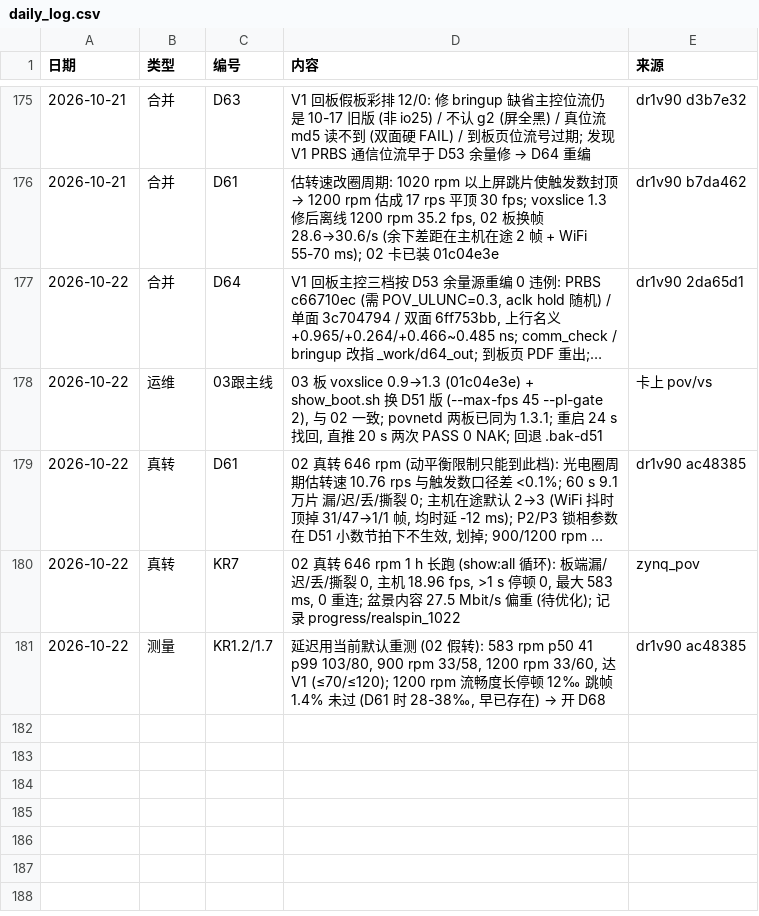
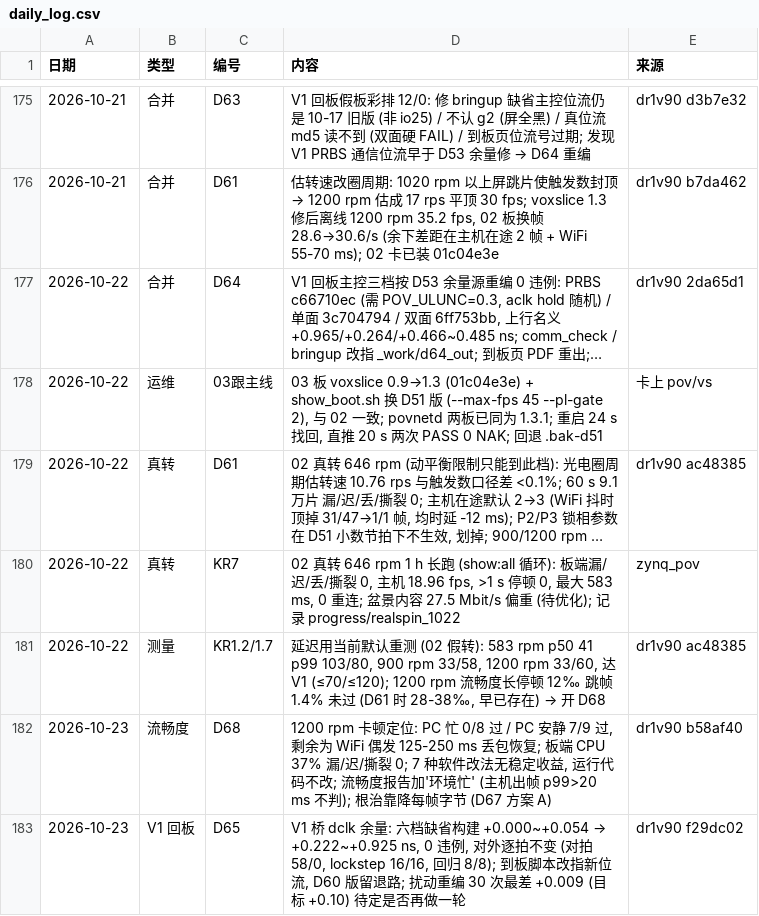
Before and after one commit to kiujkiu/zynq_pov, a CSV file: docs/progress/daily_log.csv, drawn as a sheet; only a part is shown, gaps mark what is left out; long unchanged cells end in ….

```diff
--- a/docs/progress/daily_log.csv
+++ b/docs/progress/daily_log.csv
@@ -181 +181,3 @@
 2026-10-22,测量,KR1.2/1.7,"延迟用当前默认重测 (02 假转): 583 rpm p50 41 p99 103/80, 900 rpm 33/58, 1200 rpm 33/60, 达 V1 (≤70/≤120); 1200 rpm 流畅度长停顿 12‰ 跳帧 1.4% 未过 (D61 时 28-38‰, 早已存在) → 开 D68",dr1v90 ac48385
+2026-10-23,流畅度,D68,"1200 rpm 卡顿定位: PC 忙 0/8 过 / PC 安静 7/9 过, 剩余为 WiFi 偶发 125-250 ms 丢包恢复; 板端 CPU 37% 漏/迟/撕裂 0; 7 种软件改法无稳定收益, 运行代码不改; 流畅度报告加'环境忙' (主机出帧 p99>20 ms 不判); 根治靠降每帧字节 (D67 方案 A)",dr1v90 b58af40
+2026-10-23,V1 回板,D65,"V1 桥 dclk 余量: 六档缺省构建 +0.000~+0.054 → +0.222~+0.925 ns, 0 违例, 对外逐拍不变 (对拍 58/0, lockstep 16/16, 回归 8/8); 到板脚本改指新位流, D60 版留退路; 扰动重编 30 次最差 +0.009 (目标 +0.10) 待定是否再做一轮",dr1v90 f29dc02
```
Also changed, not shown: docs/progress/daily_rates.csv, 4 other files.
